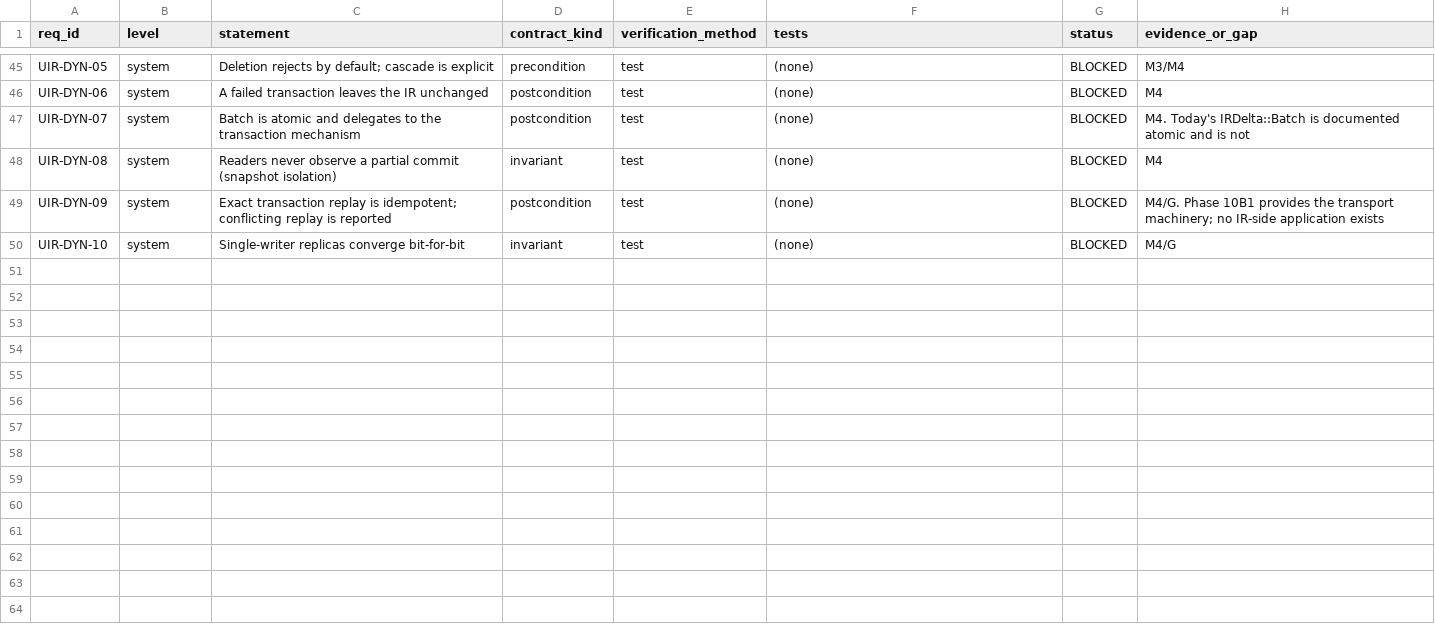
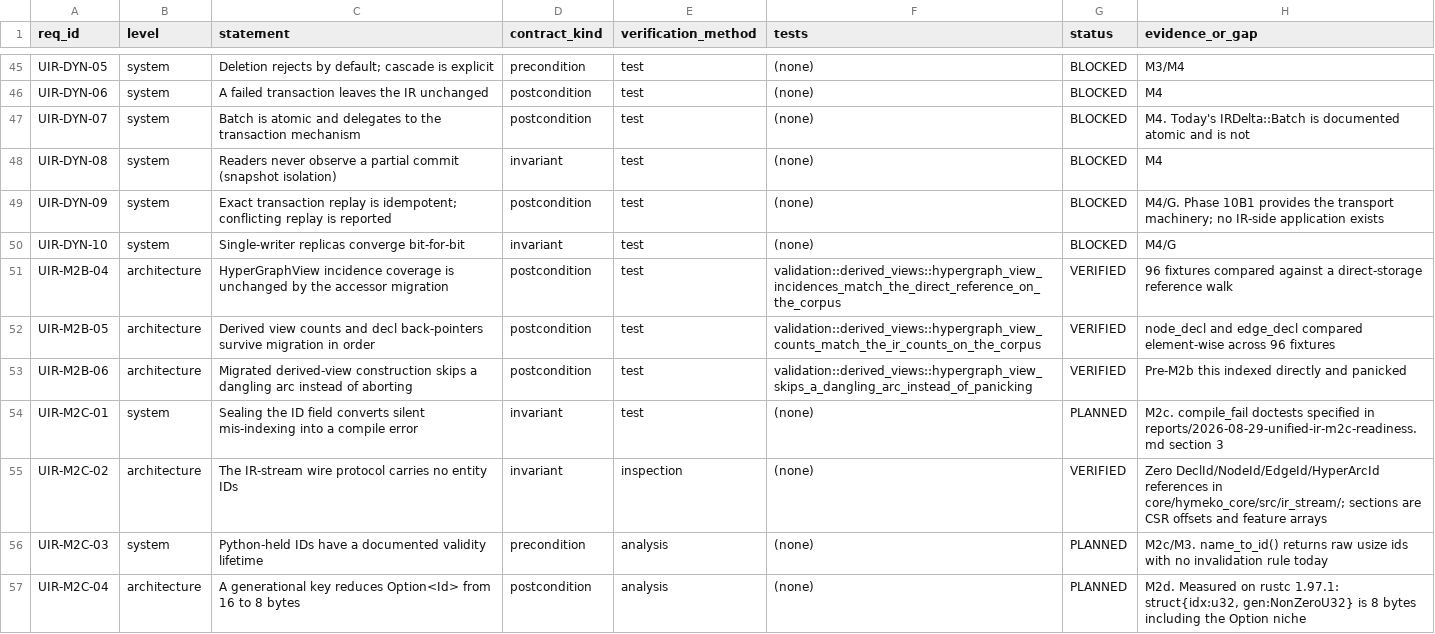
Before and after one commit to hymeko-framework/core, a CSV file: docs/verification/unified-ir/traceability.csv, drawn as a sheet; only a part is shown, gaps mark what is left out.

```diff
--- a/docs/verification/unified-ir/traceability.csv
+++ b/docs/verification/unified-ir/traceability.csv
@@ -50 +50,8 @@ UIR-DYN-09,system,"Exact transaction replay is idempotent; conflicting replay is
 UIR-DYN-10,system,"Single-writer replicas converge bit-for-bit",invariant,test,"(none)",BLOCKED,"M4/G"
+UIR-M2B-04,architecture,"HyperGraphView incidence coverage is unchanged by the accessor migration",postcondition,test,"validation::derived_views::hypergraph_view_incidences_match_the_direct_reference_on_the_corpus",VERIFIED,"96 fixtures compared against a direct-storage reference walk"
+UIR-M2B-05,architecture,"Derived view counts and decl back-pointers survive migration in order",postcondition,test,"validation::derived_views::hypergraph_view_counts_match_the_ir_counts_on_the_corpus",VERIFIED,"node_decl and edge_decl compared element-wise across 96 fixtures"
+UIR-M2B-06,architecture,"Migrated derived-view construction skips a dangling arc instead of aborting",postcondition,test,"validation::derived_views::hypergraph_view_skips_a_dangling_arc_instead_of_panicking",VERIFIED,"Pre-M2b this indexed directly and panicked"
+UIR-M2C-01,system,"Sealing the ID field converts silent mis-indexing into a compile error",invariant,test,"(none)",PLANNED,"M2c. compile_fail doctests specified in reports/2026-08-29-unified-ir-m2c-readiness.md section 3"
+UIR-M2C-02,architecture,"The IR-stream wire protocol carries no entity IDs",invariant,inspection,"(none)",VERIFIED,"Zero DeclId/NodeId/EdgeId/HyperArcId references in core/hymeko_core/src/ir_stream/; sections are CSR offsets and feature arrays"
+UIR-M2C-03,system,"Python-held IDs have a documented validity lifetime",precondition,analysis,"(none)",PLANNED,"M2c/M3. name_to_id() returns raw usize ids with no invalidation rule today"
+UIR-M2C-04,architecture,"A generational key reduces Option<Id> from 16 to 8 bytes",postcondition,analysis,"(none)",PLANNED,"M2d. Measured on rustc 1.97.1: struct{idx:u32, gen:NonZeroU32} is 8 bytes including the Option niche"
```
Also changed, not shown: 2 other files.
